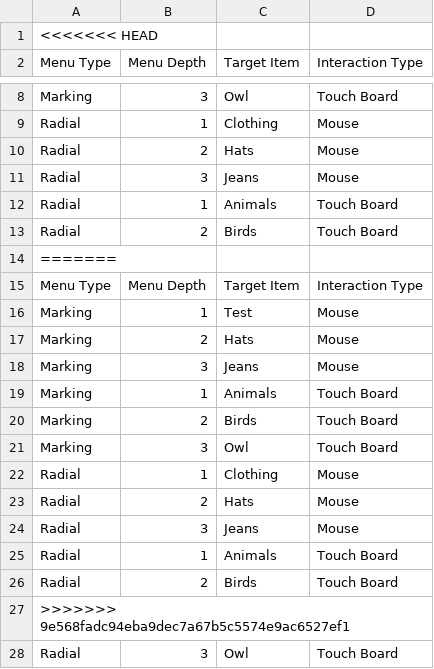
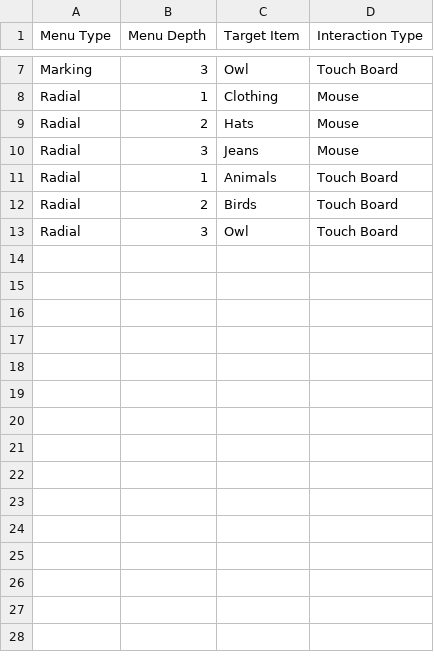
Before and after one commit to cookiecookiec/cs4249_assgn1, a CSV file: data/experiments1.csv, drawn as a sheet; only a part is shown, gaps mark what is left out.

Commit message:
Update experiments1.csv

```diff
--- a/data/experiments1.csv
+++ b/data/experiments1.csv
@@ -1,2 +1 @@
-<<<<<<< HEAD
 Menu Type,Menu Depth,Target Item,Interaction Type
@@ -13,16 +12,2 @@ Radial,1,Animals,Touch Board
 Radial,2,Birds,Touch Board
-=======
-Menu Type,Menu Depth,Target Item,Interaction Type
-Marking,1,Test,Mouse
-Marking,2,Hats,Mouse
-Marking,3,Jeans,Mouse
-Marking,1,Animals,Touch Board
-Marking,2,Birds,Touch Board
-Marking,3,Owl,Touch Board
-Radial,1,Clothing,Mouse
-Radial,2,Hats,Mouse
-Radial,3,Jeans,Mouse
-Radial,1,Animals,Touch Board
-Radial,2,Birds,Touch Board
->>>>>>> 9e568fadc94eba9dec7a67b5c5574e9ac6527ef1
 Radial,3,Owl,Touch Board
```
